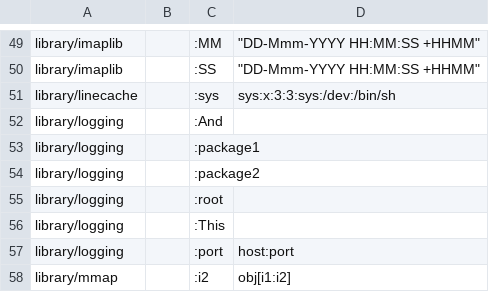
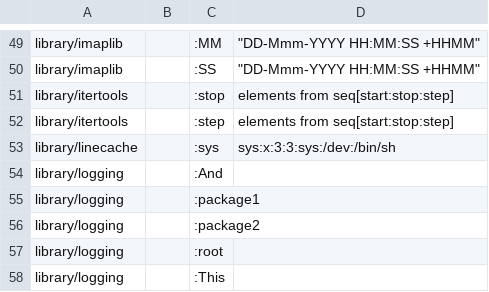
Before and after one commit to daliusd/python-tutorial-lt, a CSV file: tools/sphinxext/susp-ignored.csv, drawn as a sheet; only a part is shown, gaps mark what is left out; the shorter side is filled out with more unchanged rows.

Commit message:
New tools files from English repository added.

```diff
--- a/tools/sphinxext/susp-ignored.csv
+++ b/tools/sphinxext/susp-ignored.csv
@@ -50,2 +50,4 @@ library/imaplib,,:MM,"""DD-Mmm-YYYY HH:MM:SS +HHMM"""
 library/imaplib,,:SS,"""DD-Mmm-YYYY HH:MM:SS +HHMM"""
+library/itertools,,:stop,elements from seq[start:stop:step]
+library/itertools,,:step,elements from seq[start:stop:step]
 library/linecache,,:sys,"sys:x:3:3:sys:/dev:/bin/sh"
```
Also changed, not shown: 8 other files.
